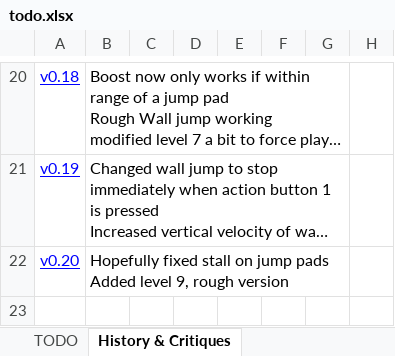
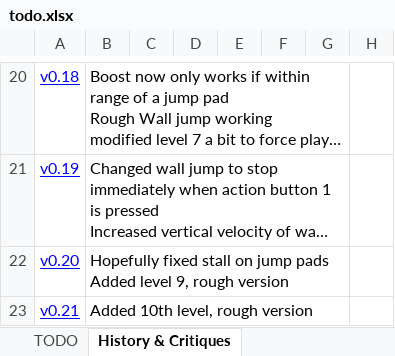
Before and after one commit to pawan-adk/see-saw-unity, an Excel workbook: see-saw-unity/Docs/todo.xlsx, sheet History & Critiques, drawn as a sheet; only a part is shown, gaps mark what is left out; long unchanged cells end in …; values as stored, in another font and other column widths than the file's, no borders; the diff names each change by its address in the sheet, - before the commit and + after, or states it on an @@ line.

Commit message:
added 10th level, rough version

```diff
--- a/see-saw-unity/Docs/todo.xlsx (sheet History & Critiques)
+++ b/see-saw-unity/Docs/todo.xlsx (sheet History & Critiques)
+row 23: v0.21 | Added 10th level, rough version
```
Also changed, not shown: sheet TODO, 50 other files.
